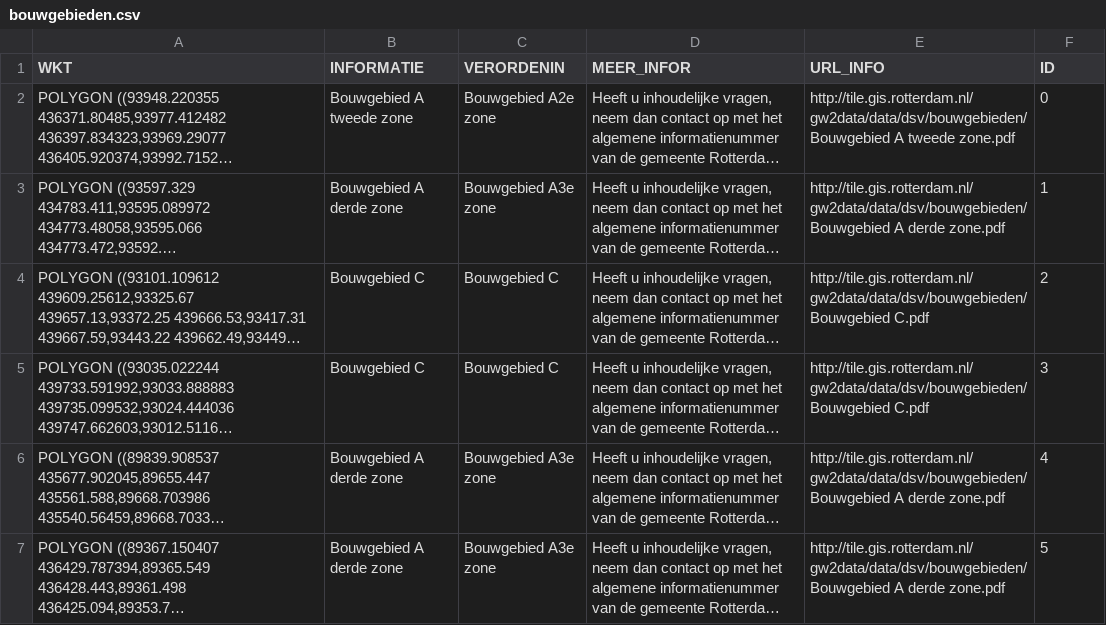
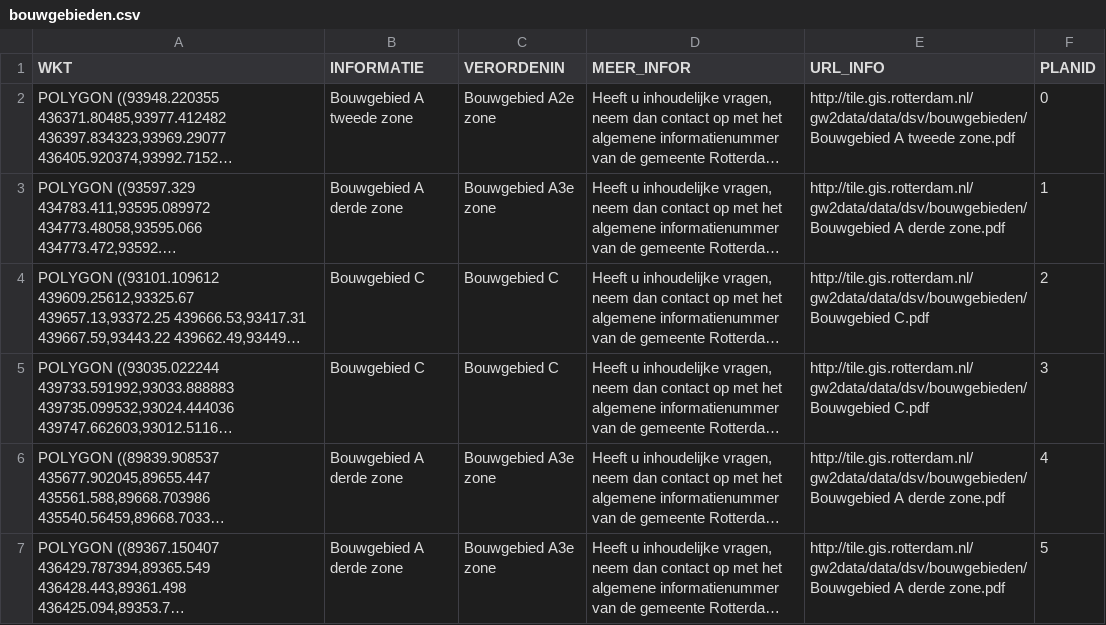
Before and after one commit to Municipality-of-Rotterdam/Vergunning-Controle-Service, a CSV file: static/geodata/csv/bouwgebieden.csv, drawn as a sheet; only a part is shown; long unchanged cells end in …; the diff names each change by its address in the sheet, - before the commit and + after, or states it on an @@ line.

```diff
--- a/static/geodata/csv/bouwgebieden.csv
+++ b/static/geodata/csv/bouwgebieden.csv
-F1: ID
+F1: PLANID
```
Also changed, not shown: static/geodata/csv/staandVr.csv, static/geodata/csv/standplaats.csv, 2 other files.
